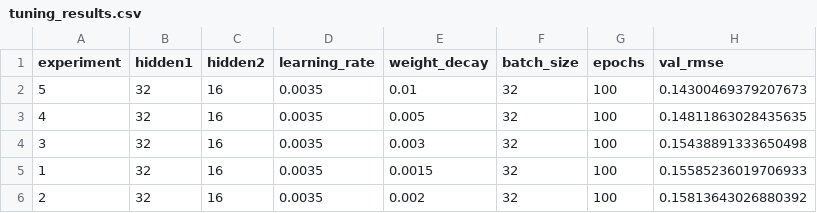
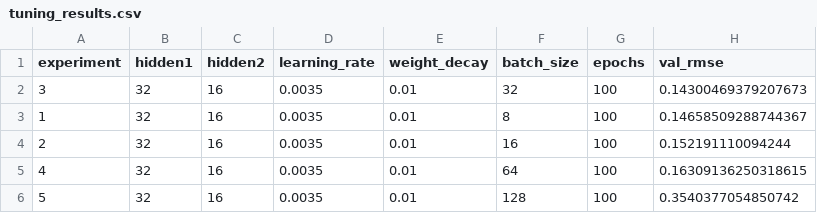
Before and after one commit to SGHPK0905/DeepLearning_3SV_DDU1231, a CSV file: BaitapNhom/Lab02/experiments/house_mlp_v1/Son_notebook/experiments/house_mlp_v1/tuning_results.csv, drawn as a sheet.

Commit message:
Tuan02/Lab02/Thử tahy đổi batch test nhưng kết quả kh cải thiện

```diff
--- a/BaitapNhom/Lab02/experiments/house_mlp_v1/Son_notebook/experiments/house_mlp_v1/tuning_results.csv
+++ b/BaitapNhom/Lab02/experiments/house_mlp_v1/Son_notebook/experiments/house_mlp_v1/tuning_results.csv
@@ -1,6 +1,6 @@
 experiment,hidden1,hidden2,learning_rate,weight_decay,batch_size,epochs,val_rmse
-5,32,16,0.0035,0.01,32,100,0.14300469379207673
-4,32,16,0.0035,0.005,32,100,0.14811863028435635
-3,32,16,0.0035,0.003,32,100,0.15438891333650498
-1,32,16,0.0035,0.0015,32,100,0.15585236019706933
-2,32,16,0.0035,0.002,32,100,0.15813643026880392
+3,32,16,0.0035,0.01,32,100,0.14300469379207673
+1,32,16,0.0035,0.01,8,100,0.14658509288744367
+2,32,16,0.0035,0.01,16,100,0.152191110094244
+4,32,16,0.0035,0.01,64,100,0.16309136250318615
+5,32,16,0.0035,0.01,128,100,0.3540377054850742
```
Also changed, not shown: 2 other files.
